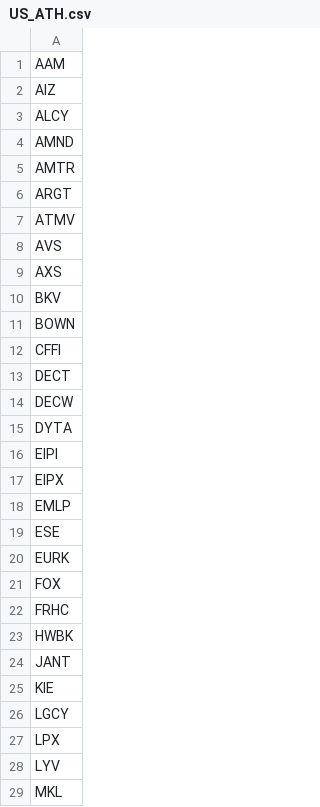
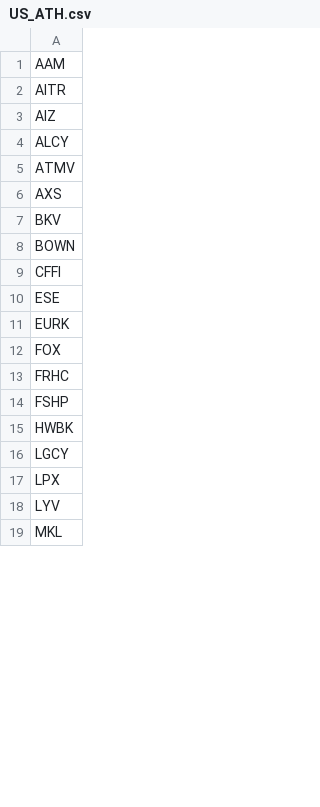
Before and after one commit to sandrex/tickers, a CSV file: US_ATH.csv, drawn as a sheet; only a part is shown; removed rows and columns are numbered as before the commit, all else as after; the diff covers the shown part only; the diff names each change by its address in the sheet, - before the commit and + after, or states it on an @@ line.

```diff
--- a/US_ATH.csv
+++ b/US_ATH.csv
+row 2: AITR
-row 4: AMND
-row 5: AMTR
-row 6: ARGT
-row 8: AVS
-row 13: DECT
-row 14: DECW
-row 15: DYTA
-row 16: EIPI
-row 17: EIPX
-row 18: EMLP
+row 14: FSHP
-row 24: JANT
-row 25: KIE
```
Also changed, not shown: 3 added rows, 7 removed rows and 3 edited cells elsewhere in this file, 1 other file.
